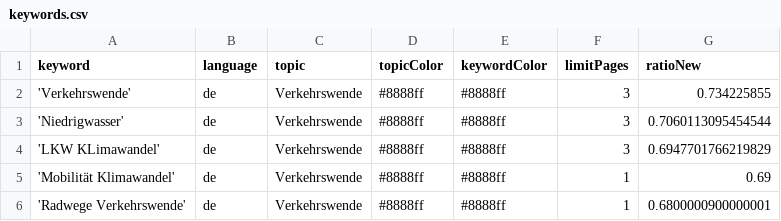
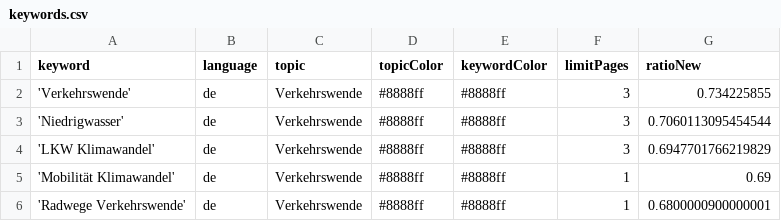
Before and after one commit to bennysch-news/mobilityIsComing, a CSV file: keywords.csv, drawn as a sheet; only a part is shown.

Commit message:
Update keywords.csv

```diff
--- a/keywords.csv
+++ b/keywords.csv
@@ -3,3 +3,3 @@ keyword,language,topic,topicColor,keywordColor,limitPages,ratioNew
 'Niedrigwasser',de,Verkehrswende,#8888ff,#8888ff,3,0.7060113095454544
-'LKW KLimawandel',de,Verkehrswende,#8888ff,#8888ff,3,0.6947701766219829
+'LKW Klimawandel',de,Verkehrswende,#8888ff,#8888ff,3,0.6947701766219829
 'Mobilität Klimawandel',de,Verkehrswende,#8888ff,#8888ff,1,0.69
```
